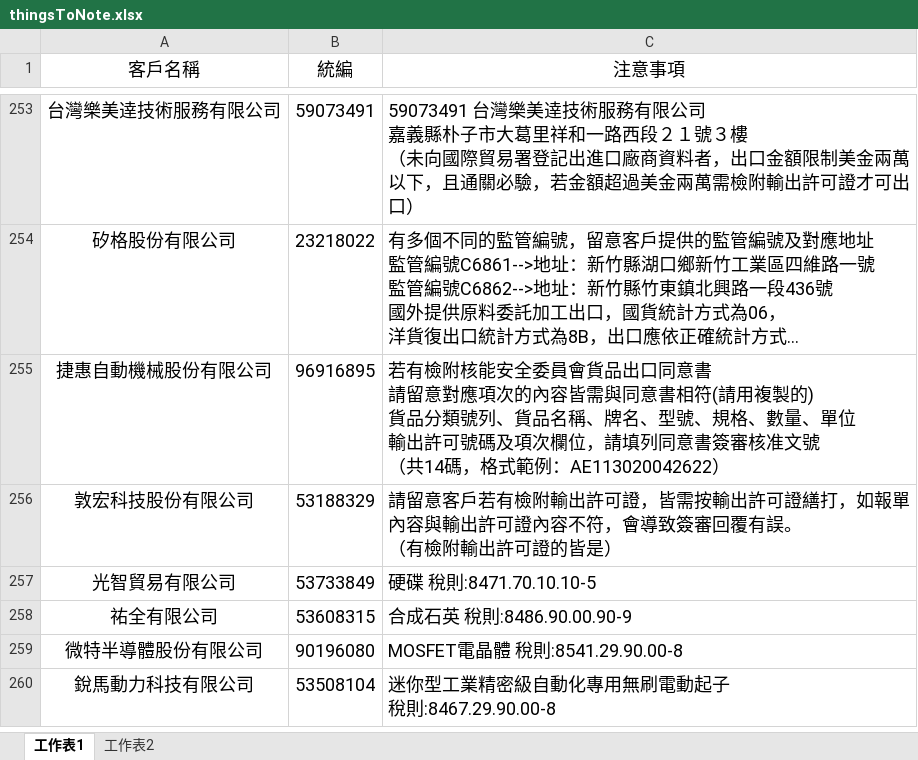
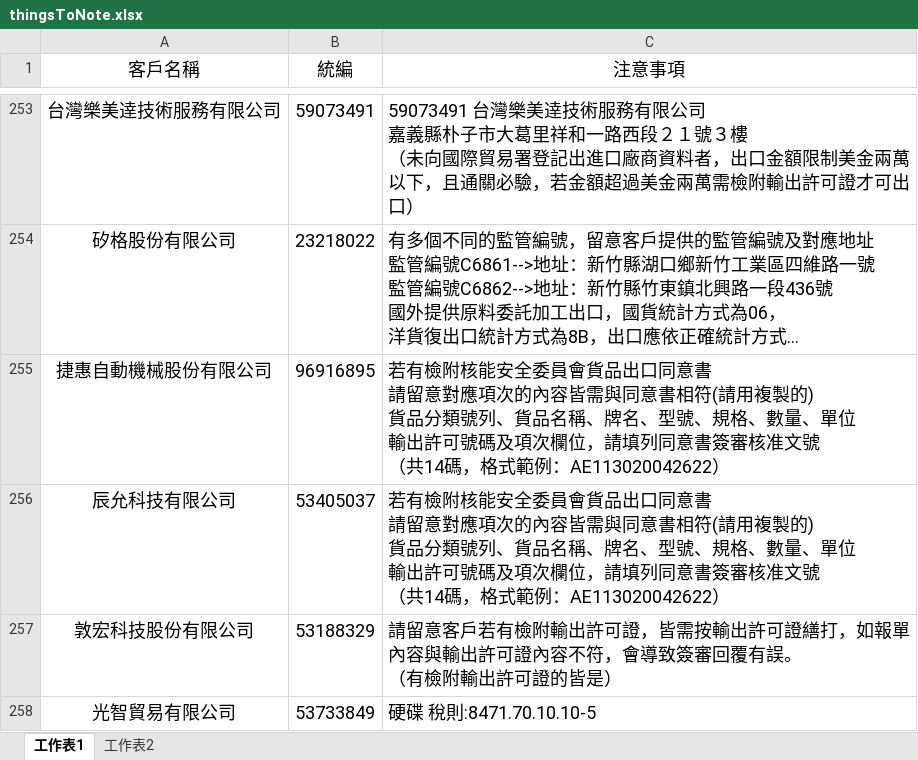
Before and after one commit to liyijung/Export-declaration, an Excel workbook: thingsToNote.xlsx, sheet 工作表1, drawn as a sheet; only a part is shown, gaps mark what is left out; the shorter side is filled out with more unchanged rows; long unchanged cells end in …; values as stored, in another font and other column widths than the file's, no borders; conditional formats not drawn; ↵ is a line break in a cell; the diff names each change by its address in the sheet, - before the commit and + after, or states it on an @@ line.

Commit message:
Add files via upload

```diff
--- a/thingsToNote.xlsx (sheet 工作表1)
+++ b/thingsToNote.xlsx (sheet 工作表1)
+row 256: 辰允科技有限公司 | 53405037 | 若有檢附核能安全委員會貨品出口同意書 ↵ 請留意對應項次的內容皆需與同意書相符(請用複製的) ↵ 貨品分類號列、貨品名稱、牌名、型號、規格、數量、單位 ↵ 輸出許可號碼及項次欄位，請填列同意書簽審核准文號 ↵ （共14碼，格式範例：AE113020042622）
```
